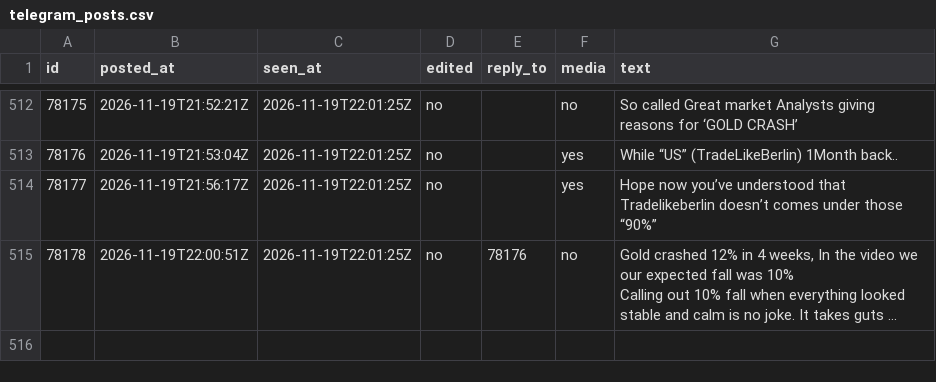
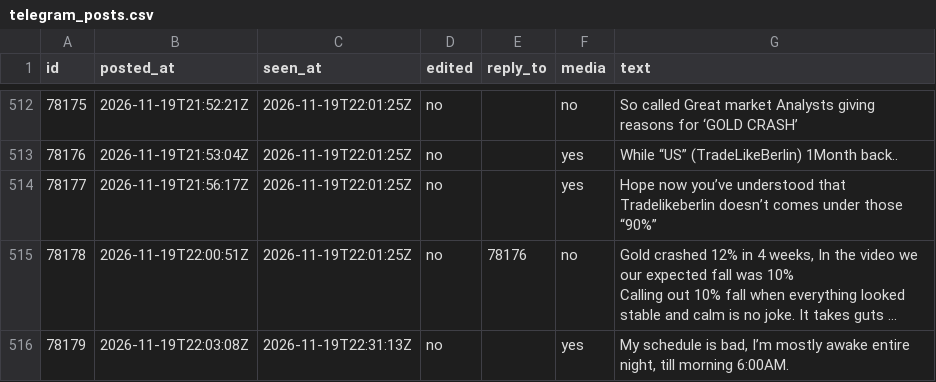
Before and after one commit to viruop/paper-arena, a CSV file: data/berlin/telegram_posts.csv, drawn as a sheet; only a part is shown, gaps mark what is left out; long unchanged cells end in …; the diff names each change by its address in the sheet, - before the commit and + after, or states it on an @@ line.

```diff
--- a/data/berlin/telegram_posts.csv
+++ b/data/berlin/telegram_posts.csv
+row 516: 78179 | 2026-11-19T22:03:08Z | 2026-11-19T22:31:13Z | no |  | yes | My schedule is bad, I’m mostly awake entire night, till morning 6:00AM.
```
